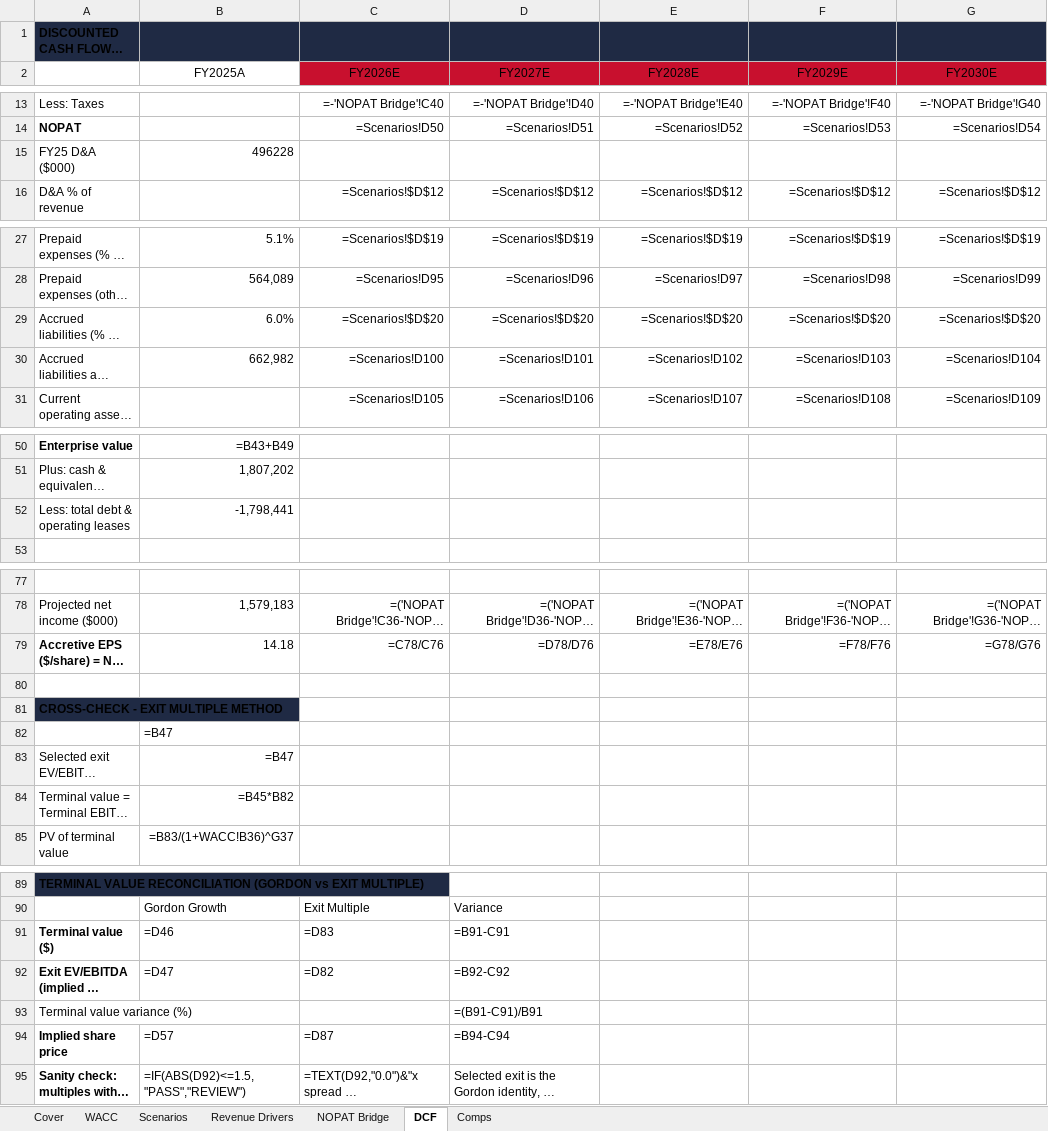
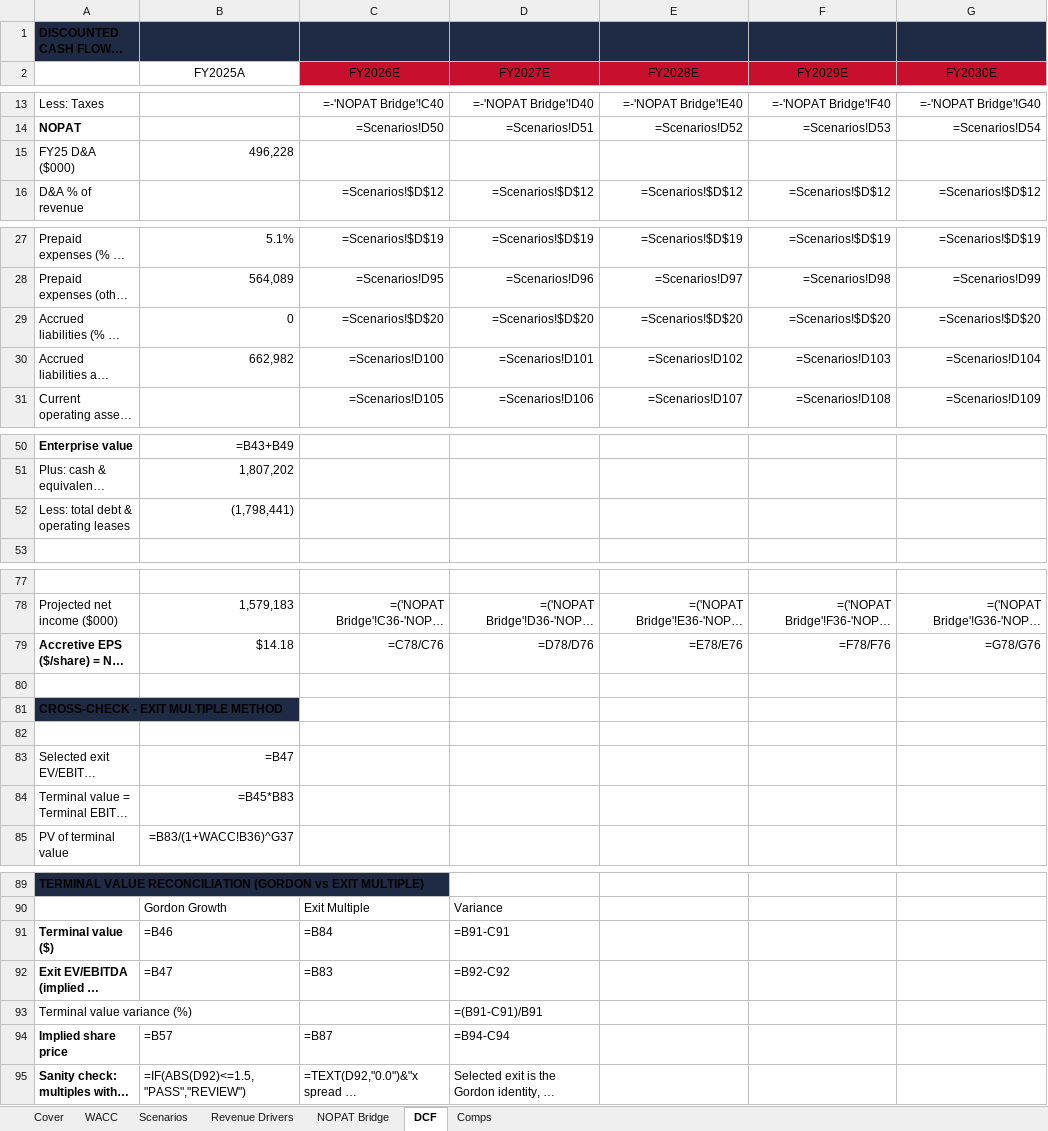
Before and after one commit to vengeanceaiUSC/RM, an Excel workbook: LULU/unbeiesgbar_final.xlsx, sheet DCF, drawn as a sheet; only a part is shown, gaps mark what is left out; long unchanged cells end in …; values as stored, in another font and other column widths than the file's, no borders; formulas without a stored value are shown as written; the diff covers the shown part only; the diff names each change by its address in the sheet, - before the commit and + after, or states it on an @@ line.

```diff
--- a/LULU/unbeiesgbar_final.xlsx (sheet DCF)
+++ b/LULU/unbeiesgbar_final.xlsx (sheet DCF)
-B15 (FY2025A): 496228
+B15 (FY2025A): 496,228
-B29 (FY2025A): 6.0%
+B29 (FY2025A): 0
-B52 (FY2025A): -1,798,441
+B52 (FY2025A): (1,798,441)
-B79 (FY2025A): 14.18
+B79 (FY2025A): $14.18
-B82 (FY2025A): =B47
+B82 (FY2025A): (empty)
-B84 (FY2025A): =B45*B82
+B84 (FY2025A): =B45*B83
-B91 (FY2025A): =D46
+B91 (FY2025A): =B46
-C91 (FY2026E): =D83
+C91 (FY2026E): =B84
-B92 (FY2025A): =D47
+B92 (FY2025A): =B47
-C92 (FY2026E): =D82
+C92 (FY2026E): =B83
-B94 (FY2025A): =D57
+B94 (FY2025A): =B57
-C94 (FY2026E): =D87
+C94 (FY2026E): =B87
```
Also changed, not shown: 2 edited cells elsewhere in this sheet, sheet Revenue Drivers, sheet Scenarios, sheet NOPAT Bridge, sheet Comps, sheet WACC, 4 other files.
